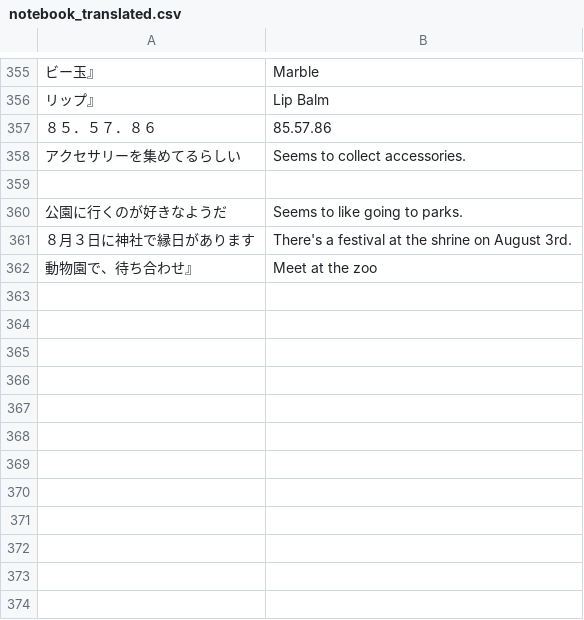
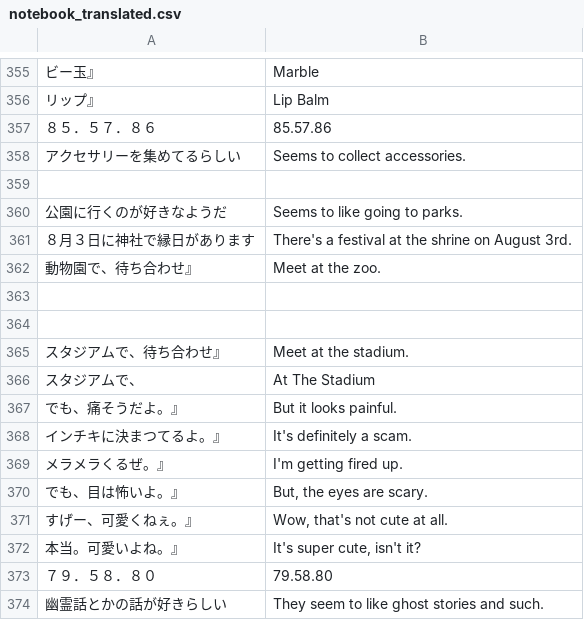
Before and after one commit to vgarciasc/xeupiu, a CSV file: data/texts/notebook_translated.csv, drawn as a sheet; only a part is shown, gaps mark what is left out; the diff names each change by its address in the sheet, - before the commit and + after, or states it on an @@ line.

Commit message:
26.5% database translation progress

```diff
--- a/data/texts/notebook_translated.csv
+++ b/data/texts/notebook_translated.csv
-B362: Meet at the zoo
+B362: Meet at the zoo.
+row 363: (empty)
+row 364: (empty)
+row 365: スタジアムで、待ち合わせ』 | Meet at the stadium.
+row 366: スタジアムで、 | At The Stadium
+row 367: でも、痛そうだよ。』 | But it looks painful.
+row 368: インチキに決まつてるよ。』 | It's definitely a scam.
+row 369: メラメラくるぜ。』 | I'm getting fired up.
+row 370: でも、目は怖いよ。』 | But, the eyes are scary.
+row 371: すげー、可愛くねぇ。』 | Wow, that's not cute at all.
+row 372: 本当。可愛いよね。』 | It's super cute, isn't it?
+row 373: ７９．５８．８０ | 79.58.80
+row 374: 幽霊話とかの話が好きらしい | They seem to like ghost stories and such.
```
Also changed, not shown: data/texts/text_translated.csv.
